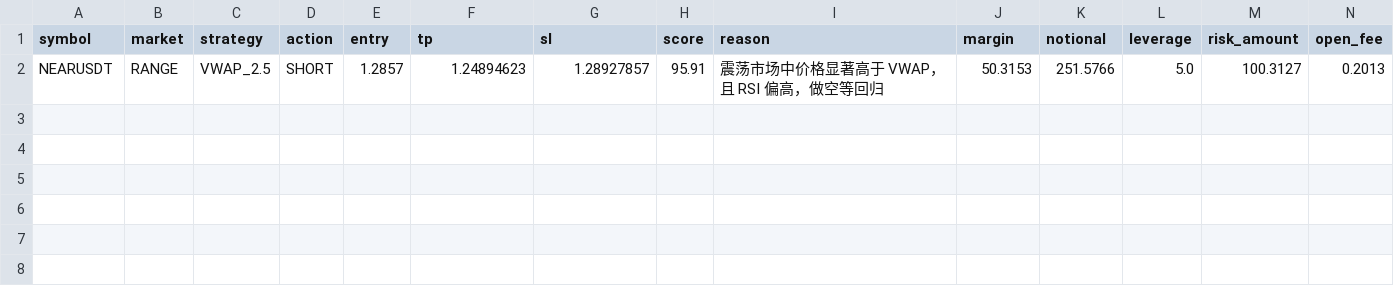
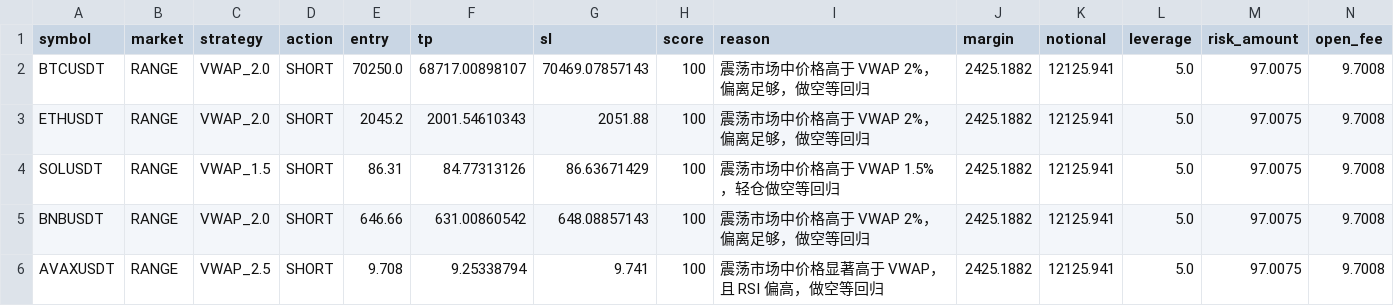
Before and after one commit to jihong0726/Back-Test, a CSV file: reports/signals.csv, drawn as a sheet; removed rows and columns are numbered as before the commit, all else as after; the diff names each change by its address in the sheet, - before the commit and + after, or states it on an @@ line.

```diff
--- a/reports/signals.csv
+++ b/reports/signals.csv
-row 2: NEARUSDT | RANGE | VWAP_2.5 | SHORT | 1.2857 | 1.24894623 | 1.28927857 | 95.91 | 震荡市场中价格显著高于 VWAP，且 RSI 偏高，做空等回归 | 50.3153 | 251.5766 | 5.0 | 100.3127 | 0.2013
+row 2: BTCUSDT | RANGE | VWAP_2.0 | SHORT | 70250.0 | 68717.00898107 | 70469.07857143 | 100 | 震荡市场中价格高于 VWAP 2%，偏离足够，做空等回归 | 2425.1882 | 12125.941 | 5.0 | 97.0075 | 9.7008
+row 3: ETHUSDT | RANGE | VWAP_2.0 | SHORT | 2045.2 | 2001.54610343 | 2051.88 | 100 | 震荡市场中价格高于 VWAP 2%，偏离足够，做空等回归 | 2425.1882 | 12125.941 | 5.0 | 97.0075 | 9.7008
+row 4: SOLUSDT | RANGE | VWAP_1.5 | SHORT | 86.31 | 84.77313126 | 86.63671429 | 100 | 震荡市场中价格高于 VWAP 1.5%，轻仓做空等回归 | 2425.1882 | 12125.941 | 5.0 | 97.0075 | 9.7008
+row 5: BNBUSDT | RANGE | VWAP_2.0 | SHORT | 646.66 | 631.00860542 | 648.08857143 | 100 | 震荡市场中价格高于 VWAP 2%，偏离足够，做空等回归 | 2425.1882 | 12125.941 | 5.0 | 97.0075 | 9.7008
+row 6: AVAXUSDT | RANGE | VWAP_2.5 | SHORT | 9.708 | 9.25338794 | 9.741 | 100 | 震荡市场中价格显著高于 VWAP，且 RSI 偏高，做空等回归 | 2425.1882 | 12125.941 | 5.0 | 97.0075 | 9.7008
```
Also changed, not shown: reports/decision_log.csv, 3 other files.
